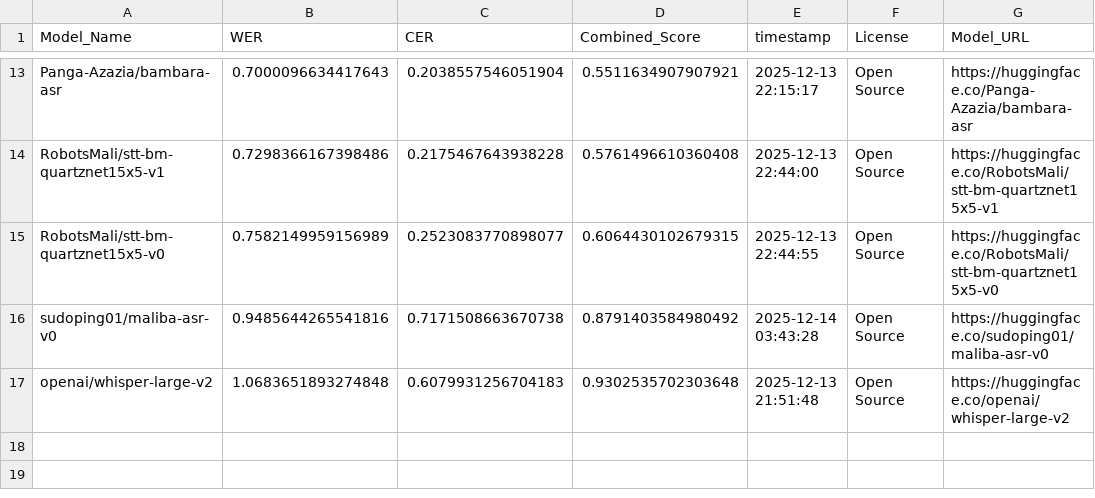
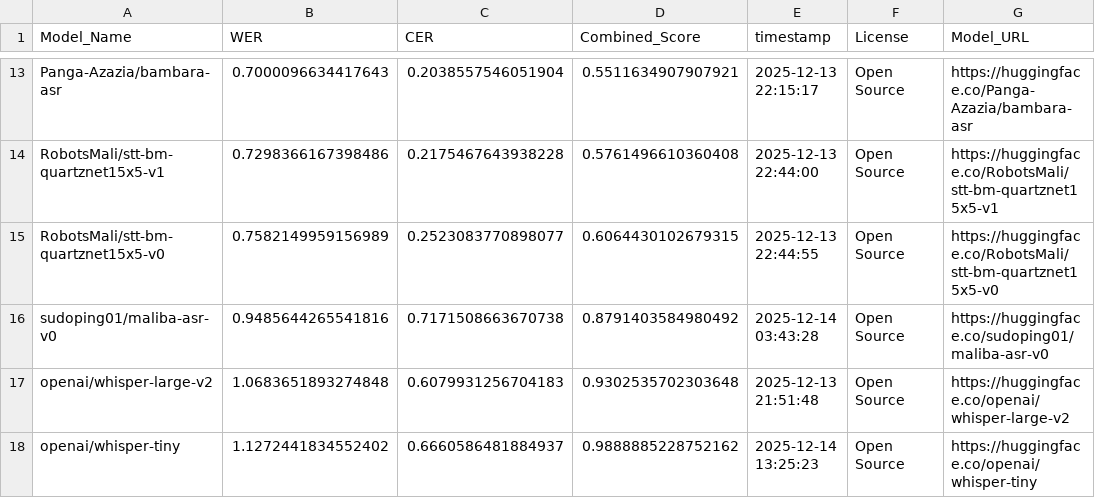
Before and after one commit to nairaxo/bambara-asr-leaderboard, a CSV file: leaderboard.csv, drawn as a sheet; only a part is shown, gaps mark what is left out.

Commit message:
Update leaderboard for model: openai/whisper-tiny

```diff
--- a/leaderboard.csv
+++ b/leaderboard.csv
@@ -17 +17,2 @@ sudoping01/maliba-asr-v0,0.9485644265541816,0.7171508663670738,0.879140358498049
 openai/whisper-large-v2,1.0683651893274848,0.6079931256704183,0.9302535702303648,2025-12-13 21:51:48,Open Source,https://huggingface.co/openai/whisper-large-v2
+openai/whisper-tiny,1.1272441834552402,0.6660586481884937,0.9888885228752162,2025-12-14 13:25:23,Open Source,https://huggingface.co/openai/whisper-tiny
```
